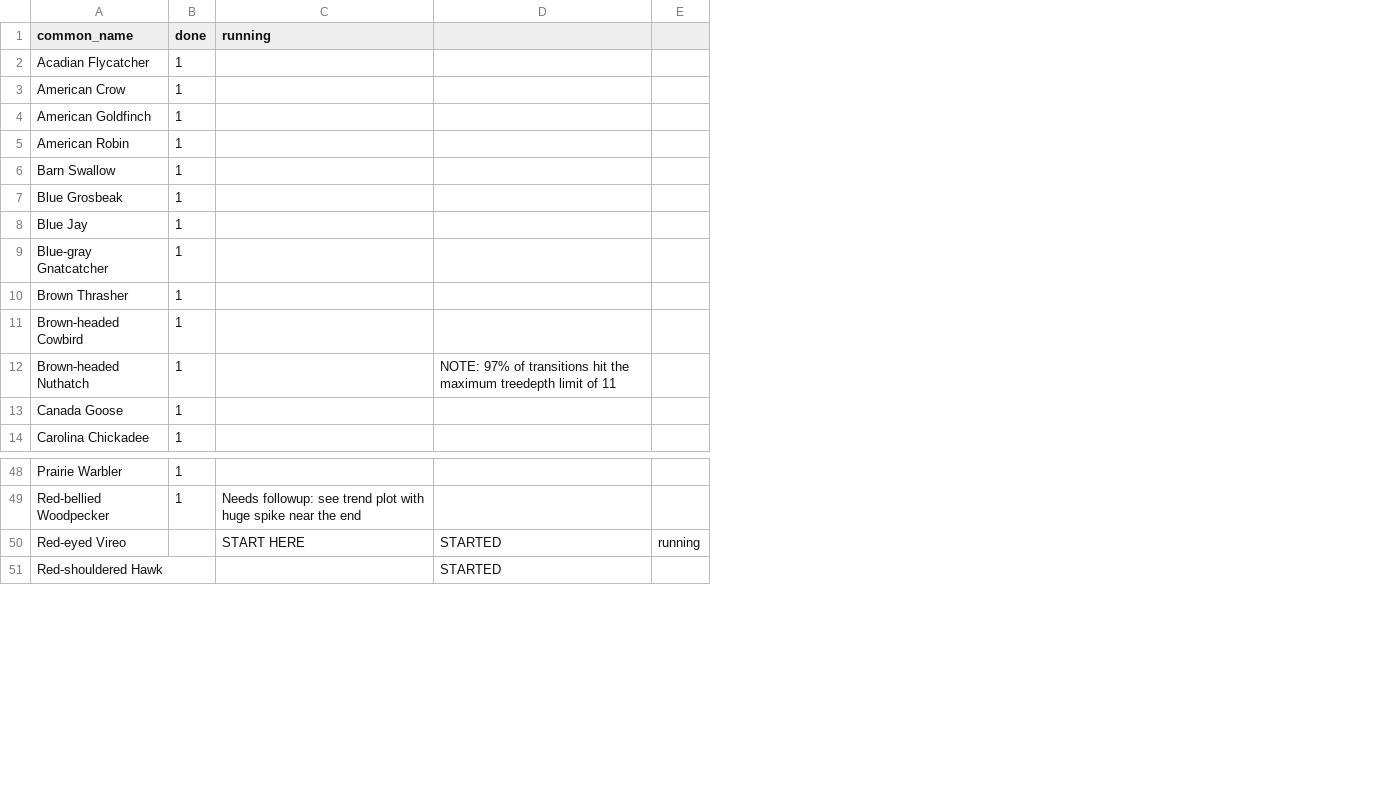
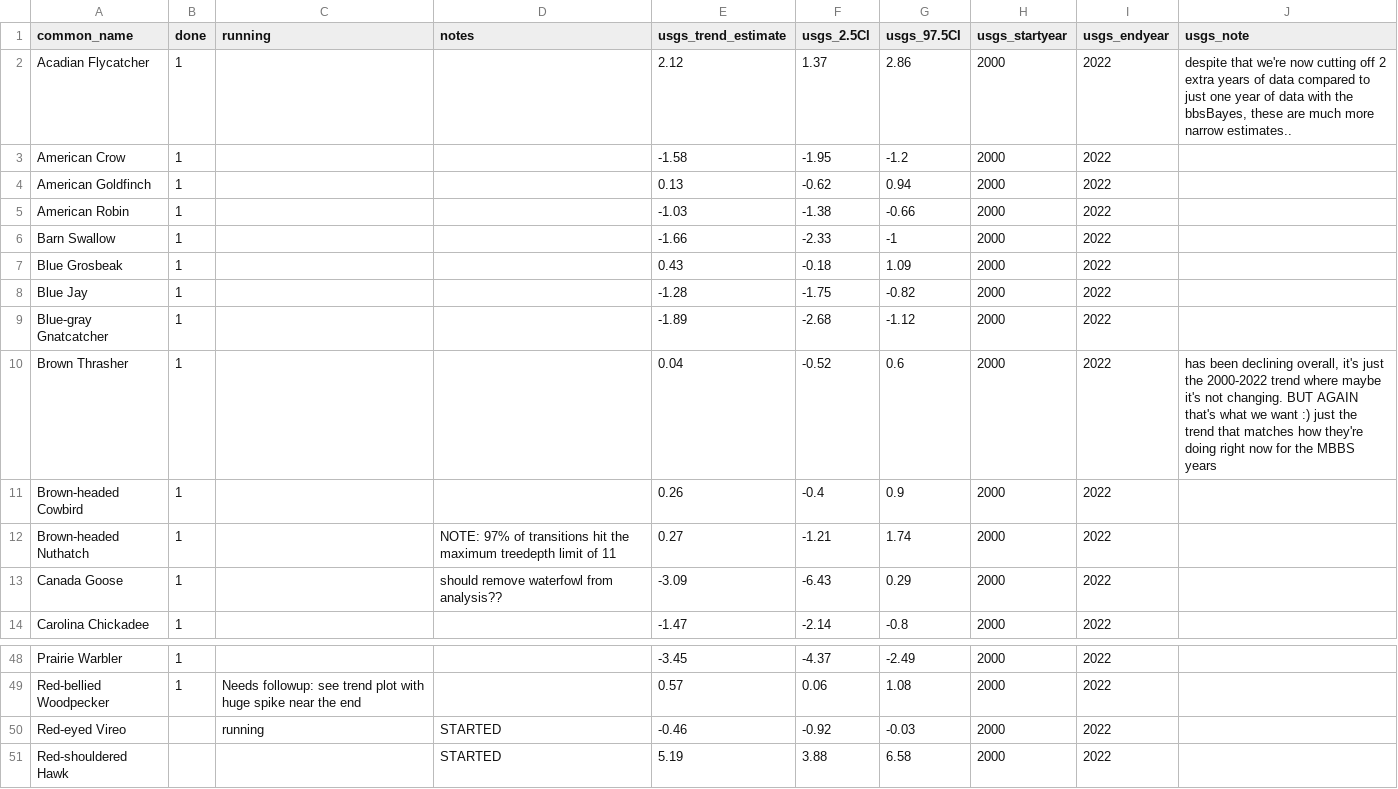
Before and after one commit to hurlbertlab/mbbs-analysis, a CSV file: regional_trends_prep/species-list.csv, drawn as a sheet; only a part is shown, gaps mark what is left out; removed rows and columns are numbered as before the commit, all else as after; the diff names each change by its address in the sheet, - before the commit and + after, or states it on an @@ line.

Commit message:
add estimates from usgs

```diff
--- a/regional_trends_prep/species-list.csv
+++ b/regional_trends_prep/species-list.csv
-column E, row 50: running
+column E (usgs_trend_estimate), rows 2-14: 2.12 | -1.58 | 0.13 | -1.03 | -1.66 | 0.43 | -1.28 | -1.89 | 0.04 | 0.26 | 0.27 | -3.09 | -1.47; rows 48-51: -3.45 | 0.57 | -0.46 | 5.19
+column F (usgs_2.5CI), rows 2-14: 1.37 | -1.95 | -0.62 | -1.38 | -2.33 | -0.18 | -1.75 | -2.68 | -0.52 | -0.4 | -1.21 | -6.43 | -2.14; rows 48-51: -4.37 | 0.06 | -0.92 | 3.88
+column G (usgs_97.5CI), rows 2-14: 2.86 | -1.2 | 0.94 | -0.66 | -1 | 1.09 | -0.82 | -1.12 | 0.6 | 0.9 | 1.74 | 0.29 | -0.8; rows 48-51: -2.49 | 1.08 | -0.03 | 6.58
+column H (usgs_startyear), rows 2-14: all 2000; rows 48-51: all 2000
+column I (usgs_endyear), rows 2-14: all 2022; rows 48-51: all 2022
+column J (usgs_note), rows 2-10: despite that we're now cutting off 2 extra years of data compared to just one year of data with the bbsBayes, these are much more narrow estimates.. |  |  |  |  |  |  |  | has been declining overall, it's just the 2000-2022 trend where maybe it's not changing. BUT AGAIN that's what we want :) just the trend that matches how they're doing right now for the MBBS years
-D1: (empty)
+D1: notes
-D13 (notes): (empty)
+D13 (notes): should remove waterfowl from analysis??
-C50 (running): START HERE
+C50 (running): running
```
Also changed, not shown: 5 other files.
